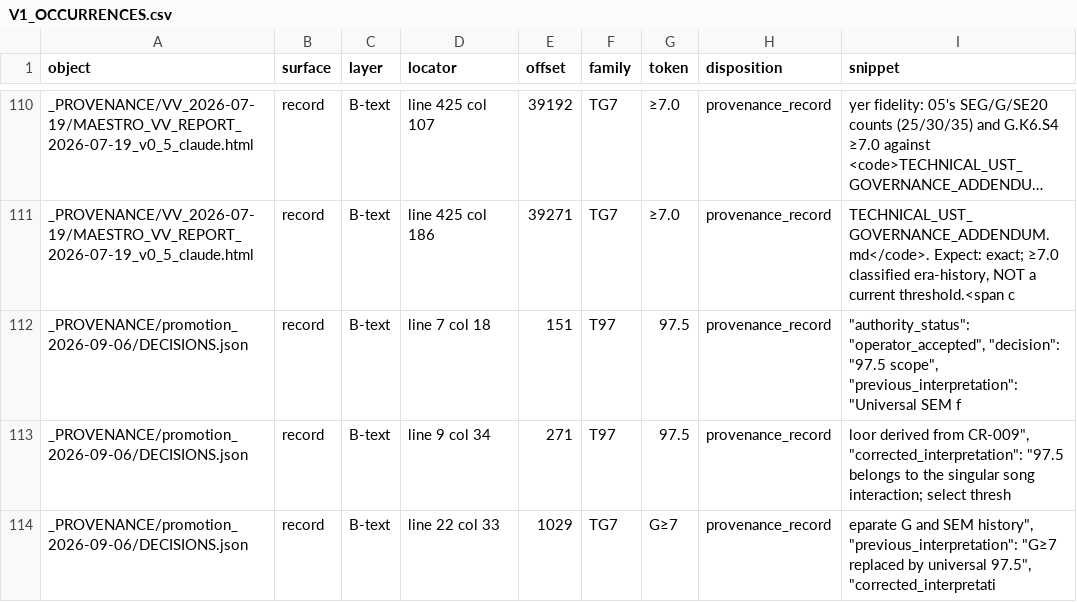
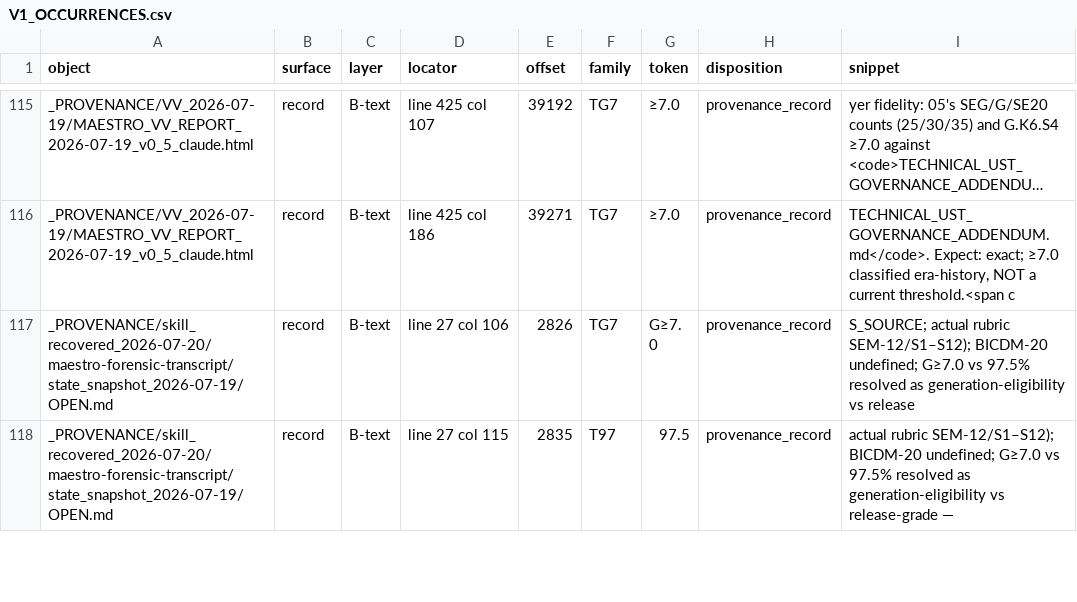
Before and after one commit to black-da-bull/maestro-on-mosaic2, a CSV file: _PROVENANCE/promotion_2026-09-06/V1_OCCURRENCES.csv, drawn as a sheet; only a part is shown, gaps mark what is left out; the shorter side is filled out with more unchanged rows; long unchanged cells end in …; removed rows and columns are numbered as before the commit, all else as after; the diff covers the shown part only; the diff names each change by its address in the sheet, - before the commit and + after, or states it on an @@ line.

```diff
--- a/_PROVENANCE/promotion_2026-09-06/V1_OCCURRENCES.csv
+++ b/_PROVENANCE/promotion_2026-09-06/V1_OCCURRENCES.csv
-row 112: _PROVENANCE/promotion_2026-09-06/DECISIONS.json | record | B-text | line 7 col 18 | 151 | T97 | 97.5 | provenance_record | "authority_status": "operator_accepted", "decision": "97.5 scope", "previous_interpretation": "Universal SEM f
-row 113: _PROVENANCE/promotion_2026-09-06/DECISIONS.json | record | B-text | line 9 col 34 | 271 | T97 | 97.5 | provenance_record | loor derived from CR-009", "corrected_interpretation": "97.5 belongs to the singular song interaction; select thresh
-row 114: _PROVENANCE/promotion_2026-09-06/DECISIONS.json | record | B-text | line 22 col 33 | 1029 | TG7 | G≥7 | provenance_record | eparate G and SEM history", "previous_interpretation": "G≥7 replaced by universal 97.5", "corrected_interpretati
```
Also changed, not shown: 5 added rows, 3 removed rows and 4 edited cells elsewhere in this file, 2 other files.
